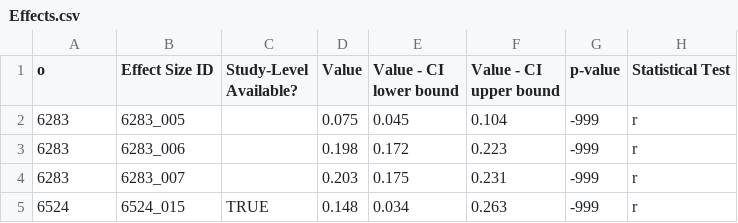
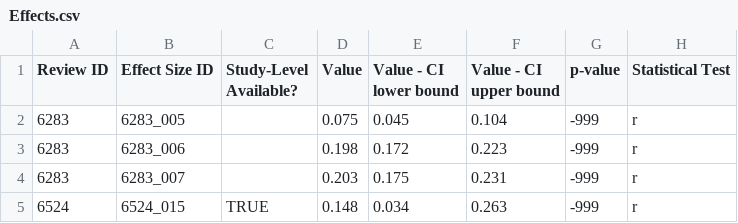
Before and after one commit to Motivation-and-Behaviour/screen_umbrella, a CSV file: data/Effects.csv, drawn as a sheet; only a part is shown; the diff names each change by its address in the sheet, - before the commit and + after, or states it on an @@ line.

Commit message:
Fix typo in data

```diff
--- a/data/Effects.csv
+++ b/data/Effects.csv
-A1: o
+A1: Review ID
```
